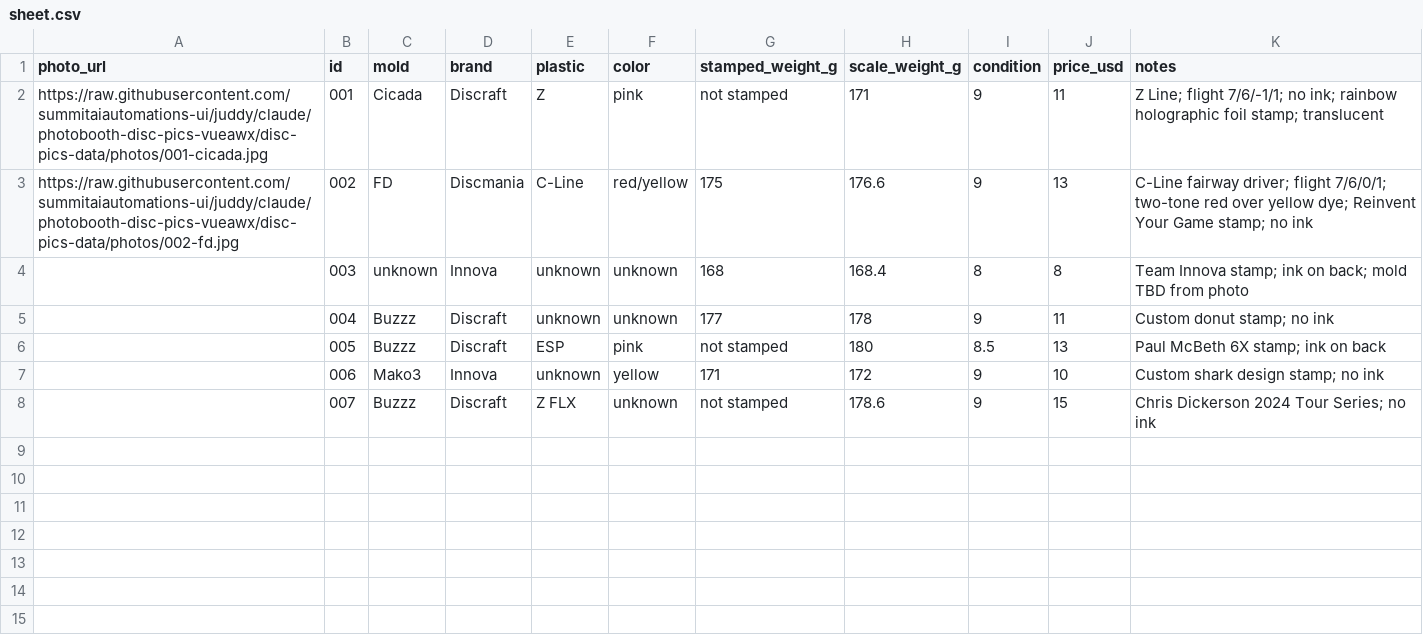
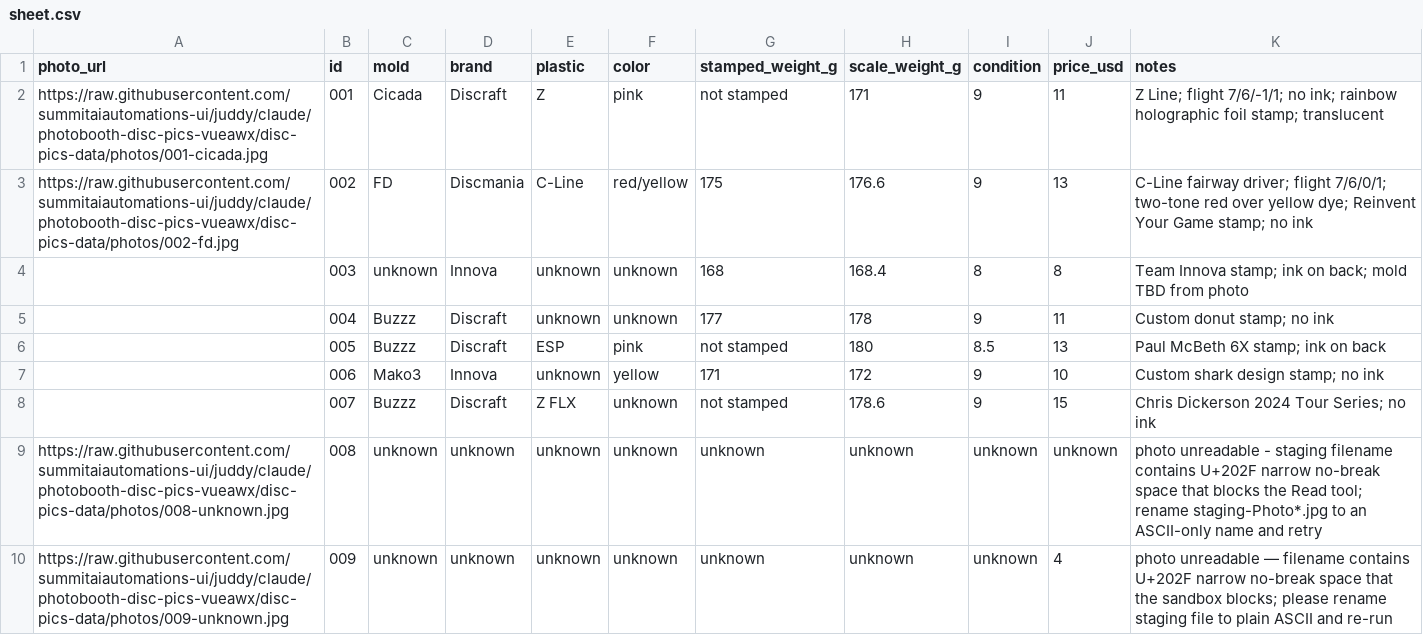
Before and after one commit to summitaiautomations-ui/juddy, a CSV file: disc-pics-data/sheet.csv, drawn as a sheet.

Commit message:
disc-pics: sync inventory (9 discs)

```diff
--- a/disc-pics-data/sheet.csv
+++ b/disc-pics-data/sheet.csv
@@ -8 +8,3 @@ photo_url,id,mold,brand,plastic,color,stamped_weight_g,scale_weight_g,condition,
 "",007,"Buzzz","Discraft","Z FLX","unknown","not stamped","178.6","9","15","Chris Dickerson 2024 Tour Series; no ink"
+"https://raw.githubusercontent.com/summitaiautomations-ui/juddy/claude/photobooth-disc-pics-vueawx/disc-pics-data/photos/008-unknown.jpg",008,"unknown","unknown","unknown","unknown","unknown","unknown","unknown","unknown","photo unreadable - staging filename contains U+202F narrow no-break space that blocks the Read tool; rename staging-Photo*.jpg to an ASCII-only name and retry"
+"https://raw.githubusercontent.com/summitaiautomations-ui/juddy/claude/photobooth-disc-pics-vueawx/disc-pics-data/photos/009-unknown.jpg",009,"unknown","unknown","unknown","unknown","unknown","unknown","unknown","4","photo unreadable — filename contains U+202F narrow no-break space that the sandbox blocks; please rename staging file to plain ASCII and re-run"
```
Also changed, not shown: disc-pics-data/inventory.csv, 3 other files.
